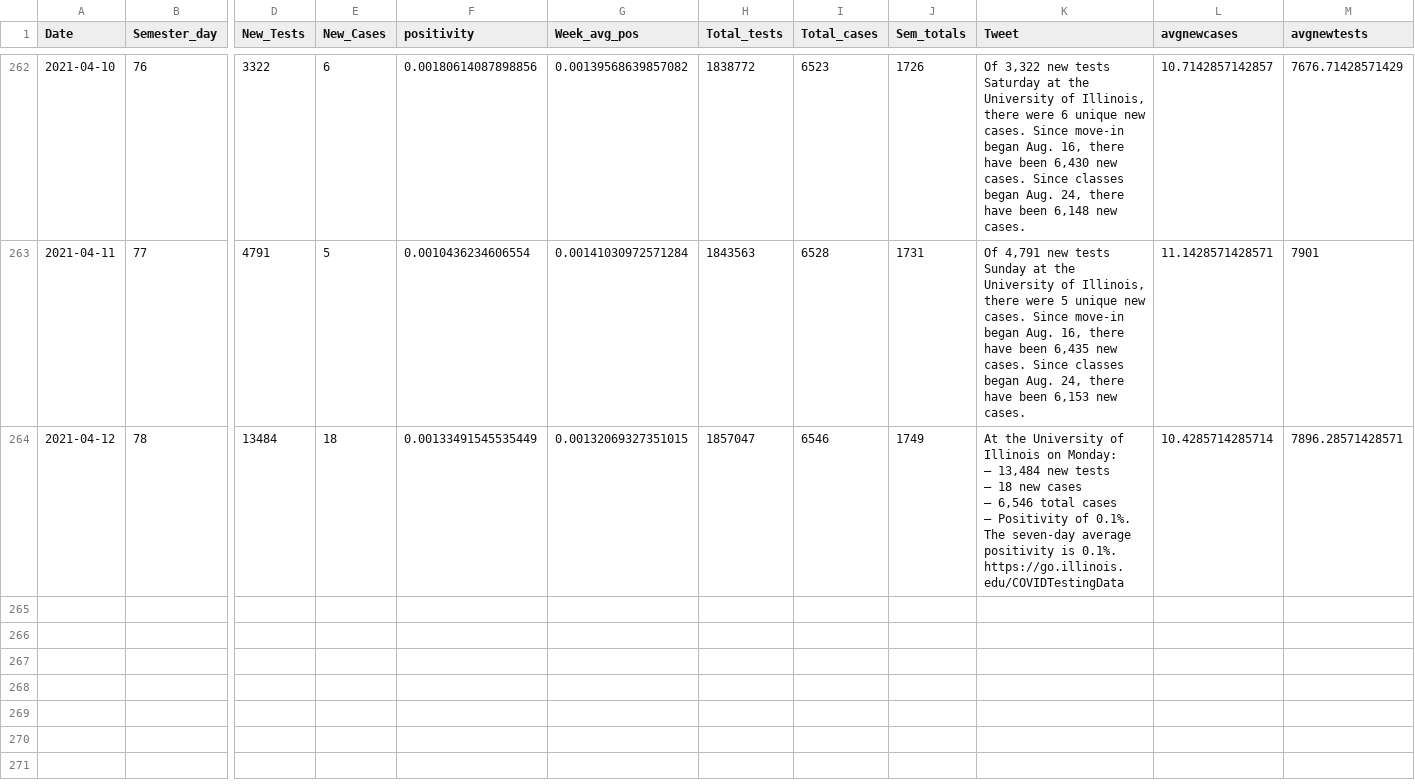
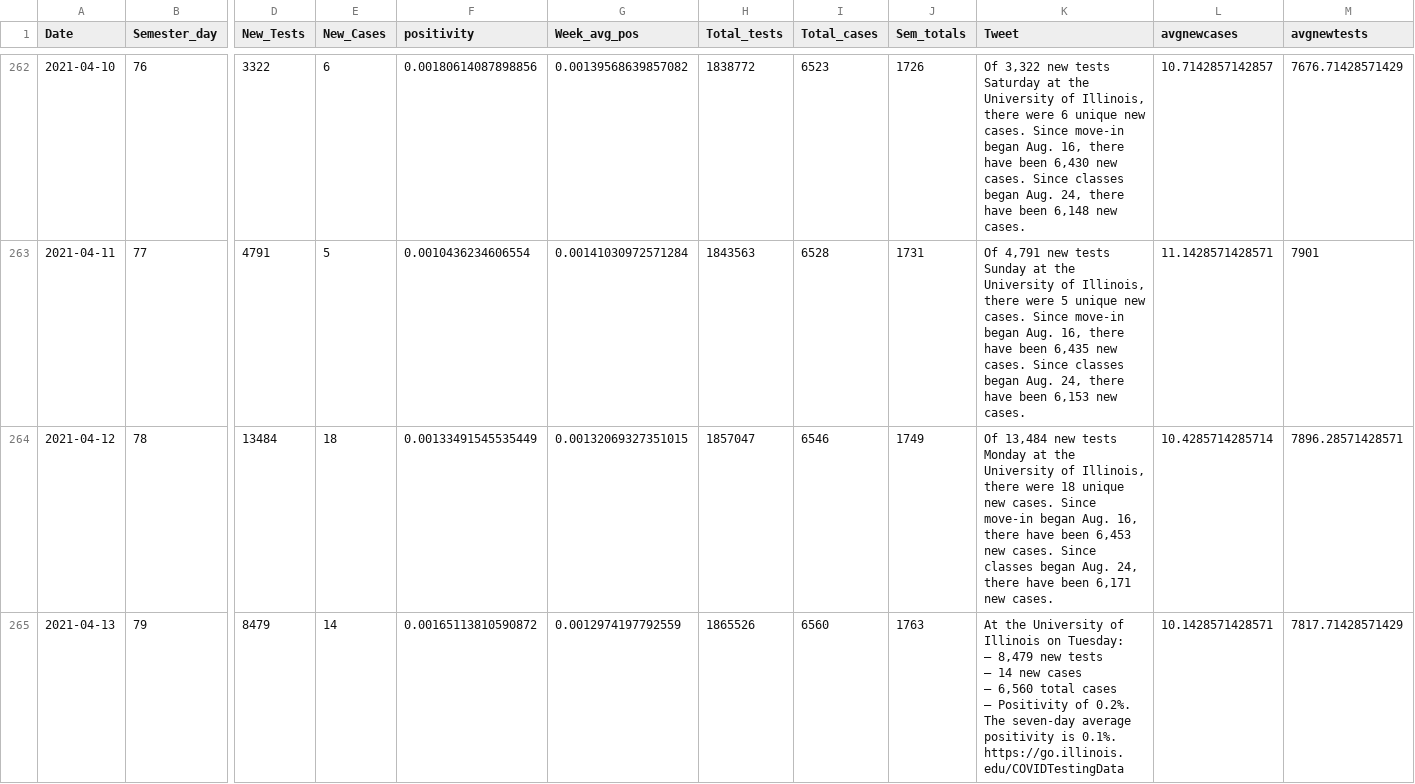
Before and after one commit to bzigterman/CUcovid, a CSV file: data/uicovid.csv, drawn as a sheet; only a part is shown, gaps mark what is left out; rows hold the shown columns only; ↵ is a line break in a cell; the diff names each change by its address in the sheet, - before the commit and + after, or states it on an @@ line.

Commit message:
add data

```diff
--- a/data/uicovid.csv
+++ b/data/uicovid.csv
-K264 (Tweet): At the University of Illinois on Monday: ↵ — 13,484 new tests ↵ — 18 new cases ↵ — 6,546 total cases ↵ — Positivity of 0.1%. The seven-day average positivity is 0.1%. ↵ https://go.illinois.edu/COVIDTestingData
+K264 (Tweet): Of 13,484 new tests Monday at the University of Illinois, there were 18 unique new cases. Since move-in began Aug. 16, there have been 6,453 new cases. Since classes began Aug. 24, there have been 6,171 new cases.
+row 265: 2021-04-13 | 79 | 8479 | 14 | 0.00165113810590872 | 0.0012974197792559 | 1865526 | 6560 | 1763 | At the University of Illinois on Tuesday: ↵ — 8,479 new tests ↵ — 14 new cases ↵ — 6,560 total cases ↵ — Positivity of 0.2%. The seven-day average positivity is 0.1%. ↵ https://go.illinois.edu/COVIDTestingData | 10.1428571428571 | 7817.71428571429
```
Also changed, not shown: 6 other files.
